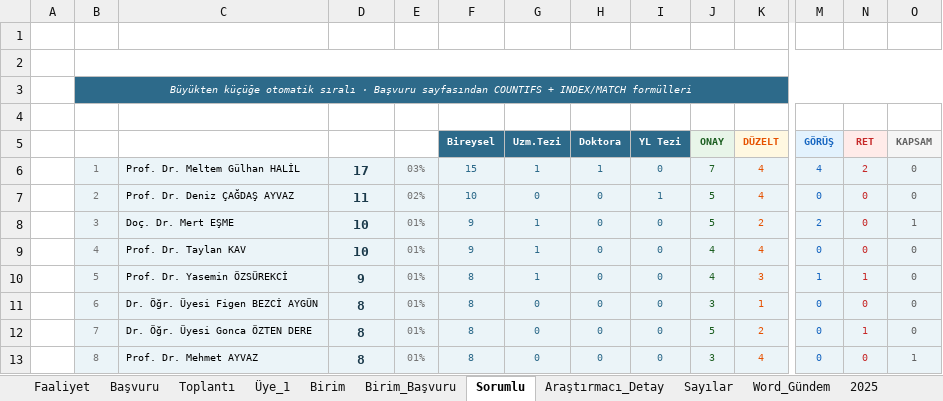
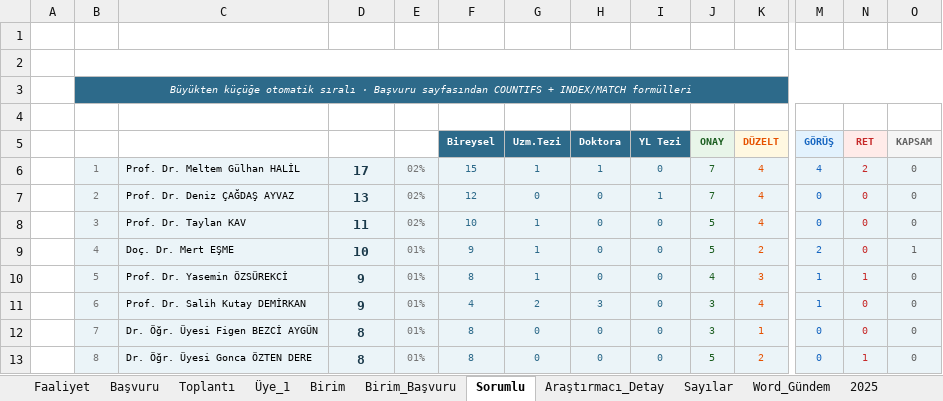
Before and after one commit to MahsuniTurkatar/sba-analiz, an Excel workbook: 2026_SBA.xlsx, sheet Sorumlu, drawn as a sheet; only a part is shown, gaps mark what is left out; values as stored, in another font and other column widths than the file's, no borders; the diff covers the shown part only; the diff names each change by its address in the sheet, - before the commit and + after, or states it on an @@ line.

```diff
--- a/2026_SBA.xlsx (sheet Sorumlu)
+++ b/2026_SBA.xlsx (sheet Sorumlu)
-E6 (%): 03%
+E6 (%): 02%
-D7 (TOPLAM): 11
+D7 (TOPLAM): 13
-F7 (Bireysel): 10
+F7 (Bireysel): 12
-J7 (ONAY): 5
+J7 (ONAY): 7
-C8 (Adı): Doç. Dr. Mert EŞME
+C8 (Adı): Prof. Dr. Taylan KAV
-D8 (TOPLAM): 10
+D8 (TOPLAM): 11
-E8 (%): 01%
+E8 (%): 02%
-F8 (Bireysel): 9
+F8 (Bireysel): 10
-K8 (DÜZELT): 2
+K8 (DÜZELT): 4
-M8 (GÖRÜŞ): 2
+M8 (GÖRÜŞ): 0
-O8 (KAPSAM): 1
+O8 (KAPSAM): 0
-C9 (Adı): Prof. Dr. Taylan KAV
+C9 (Adı): Doç. Dr. Mert EŞME
-J9 (ONAY): 4
+J9 (ONAY): 5
-K9 (DÜZELT): 4
+K9 (DÜZELT): 2
-M9 (GÖRÜŞ): 0
+M9 (GÖRÜŞ): 2
-O9 (KAPSAM): 0
+O9 (KAPSAM): 1
-C11 (Adı): Dr. Öğr. Üyesi Figen BEZCİ AYGÜN
+C11 (Adı): Prof. Dr. Salih Kutay DEMİRKAN
-D11 (TOPLAM): 8
+D11 (TOPLAM): 9
-F11 (Bireysel): 8
+F11 (Bireysel): 4
-G11 (Uzm.Tezi): 0
+G11 (Uzm.Tezi): 2
-H11 (Doktora): 0
+H11 (Doktora): 3
-K11 (DÜZELT): 1
+K11 (DÜZELT): 4
-M11 (GÖRÜŞ): 0
+M11 (GÖRÜŞ): 1
-C12 (Adı): Dr. Öğr. Üyesi Gonca ÖZTEN DERE
+C12 (Adı): Dr. Öğr. Üyesi Figen BEZCİ AYGÜN
-J12 (ONAY): 5
+J12 (ONAY): 3
-K12 (DÜZELT): 2
+K12 (DÜZELT): 1
-N12 (RET): 1
+N12 (RET): 0
-C13 (Adı): Prof. Dr. Mehmet AYVAZ
+C13 (Adı): Dr. Öğr. Üyesi Gonca ÖZTEN DERE
-J13 (ONAY): 3
+J13 (ONAY): 5
-K13 (DÜZELT): 4
+K13 (DÜZELT): 2
-N13 (RET): 0
+N13 (RET): 1
-O13 (KAPSAM): 1
+O13 (KAPSAM): 0
```
Also changed, not shown: 172 added rows, 1 removed row and 1139 edited cells elsewhere in this sheet, sheet Birim, sheet Başvuru, sheet Birim_Başvuru, sheet Üye_1, sheet Araştırmacı_Detay, sheet Faaliyet, 2 more sheets, formulas that keep their value, hidden cells.
